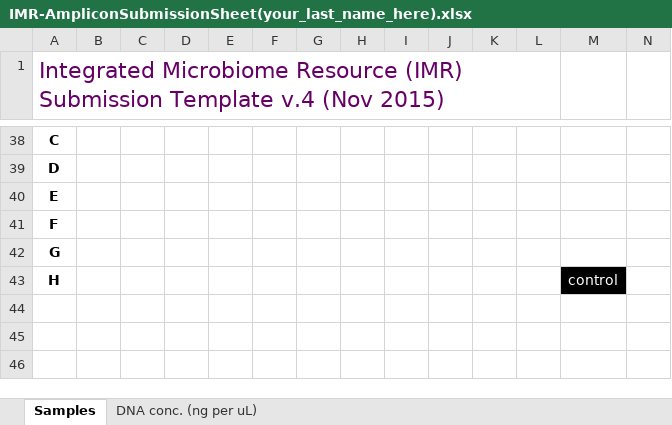
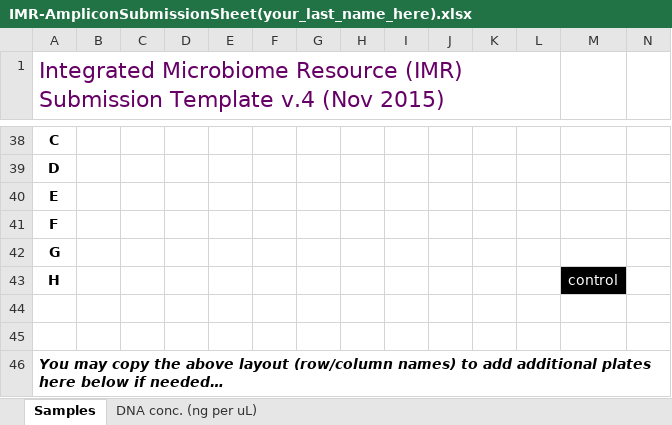
Before and after one commit to CGEB-IMR/CGEB-IMR.github.io, an Excel workbook: docs/IMR-AmpliconSubmissionSheet(your_last_name_here).xlsx, sheet Samples, drawn as a sheet; only a part is shown, gaps mark what is left out; values as stored, in another font and other column widths than the file's, no borders; rows hold the shown columns only; the diff names each change by its address in the sheet, - before the commit and + after, or states it on an @@ line.

```diff
--- a/docs/IMR-AmpliconSubmissionSheet(your_last_name_here).xlsx (sheet Samples)
+++ b/docs/IMR-AmpliconSubmissionSheet(your_last_name_here).xlsx (sheet Samples)
+row 44: (empty)
+row 45: (empty)
+row 46: You may copy the above layout (row/column names) to add additional plates here below if needed…
```
Also changed, not shown: 4 other files.
